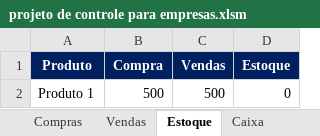
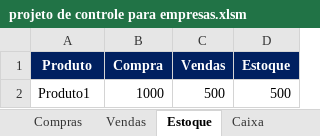
Before and after one commit to FabricioVenturim/ProjetosExcel, an Excel workbook: Curso/projeto de controle para empresas.xlsm, sheet Estoque, drawn as a sheet; values as stored, in another font and other column widths than the file's, no borders; charts and pictures not drawn; removed rows and columns are numbered as before the commit, all else as after; the diff names each change by its address in the sheet, - before the commit and + after, or states it on an @@ line.

Commit message:
Dando Funcionalidade à Caixa de Listagem da Aba Estoque

```diff
--- a/Curso/projeto de controle para empresas.xlsm (sheet Estoque)
+++ b/Curso/projeto de controle para empresas.xlsm (sheet Estoque)
-row 2: Produto 1 | 500 | 500 | 0
+row 2: Produto1 | 1000 | 500 | 500
```
Also changed, not shown: sheet Compras, sheet Vendas.
